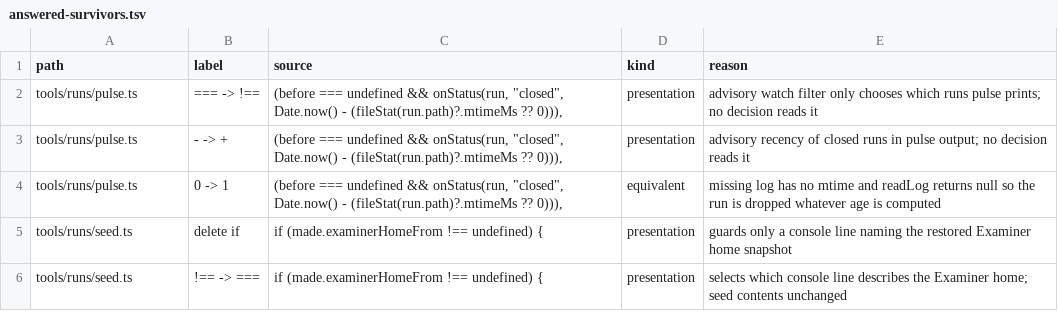
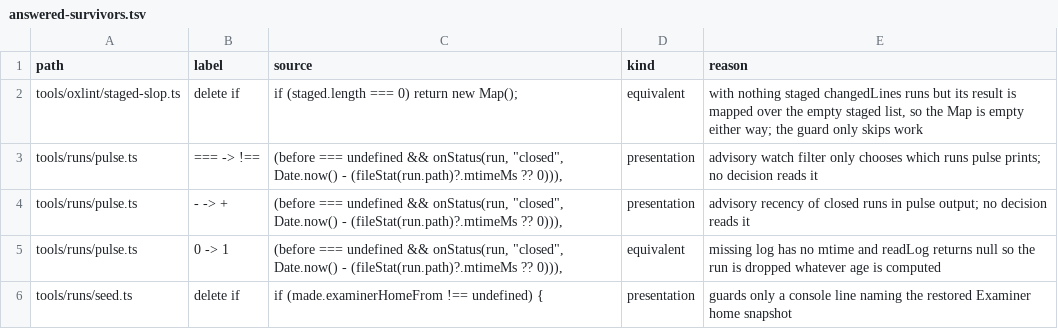
Before and after one commit to s-smits/anabasis, a TSV file: .claude/skills/mutation-testing/answered-survivors.tsv, drawn as a sheet; only a part is shown; the shorter side is filled out with more unchanged rows; the diff names each change by its address in the sheet, - before the commit and + after, or states it on an @@ line.

Commit message:
Read a mutant whose suite leaves a child holding its output by killing the suite's process group, and pin the staged-slop hook's staged-line matching

```diff
--- a/.claude/skills/mutation-testing/answered-survivors.tsv
+++ b/.claude/skills/mutation-testing/answered-survivors.tsv
+row 2: tools/oxlint/staged-slop.ts | delete if | if (staged.length === 0) return new Map(); | equivalent | with nothing staged changedLines runs but its result is mapped over the empty staged list, so the Map is empty either way; the guard only skips work
```
Also changed, not shown: 6 other files.
